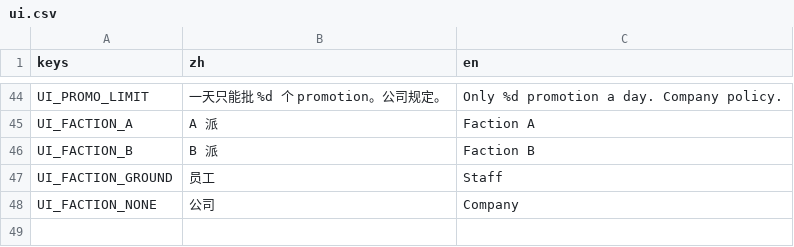
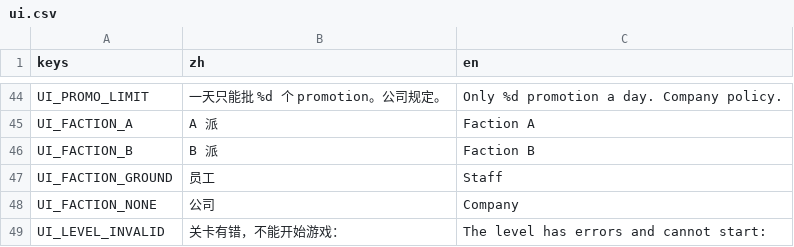
Before and after one commit to redmaker007/offast, a CSV file: locale/ui.csv, drawn as a sheet; only a part is shown, gaps mark what is left out; the diff names each change by its address in the sheet, - before the commit and + after, or states it on an @@ line.

```diff
--- a/locale/ui.csv
+++ b/locale/ui.csv
+row 49: UI_LEVEL_INVALID | 关卡有错，不能开始游戏： | The level has errors and cannot start:
```
Also changed, not shown: 20 other files.
